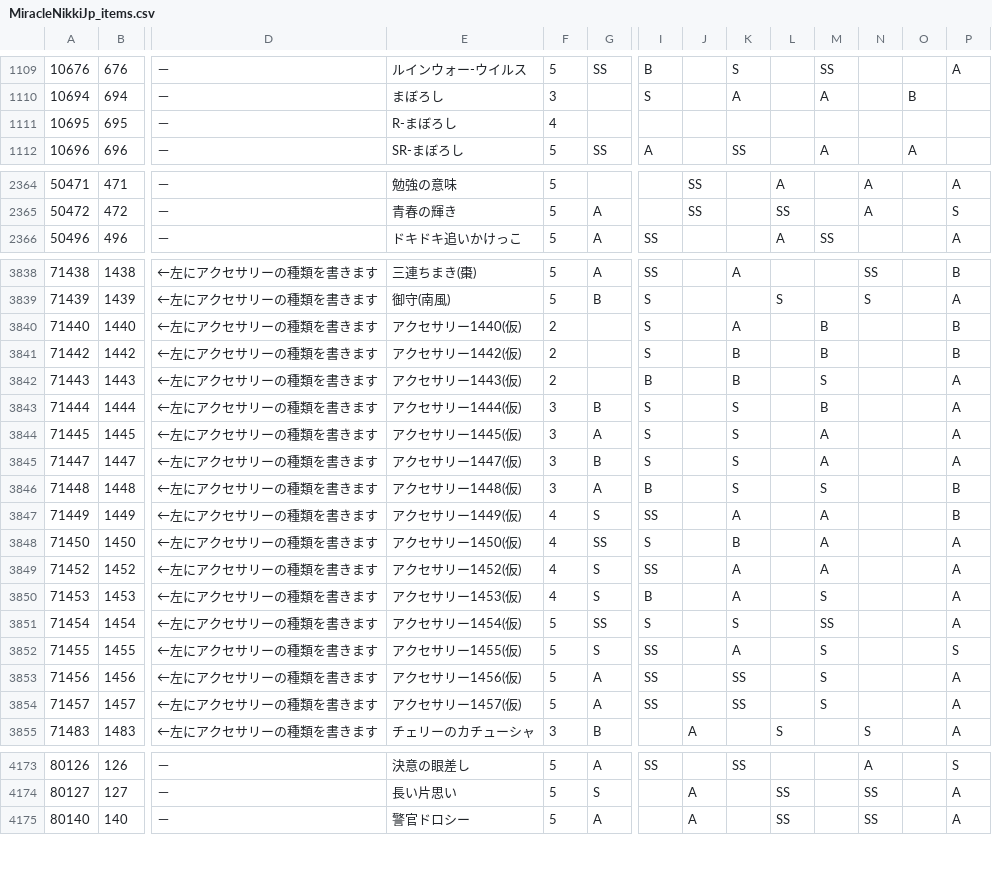
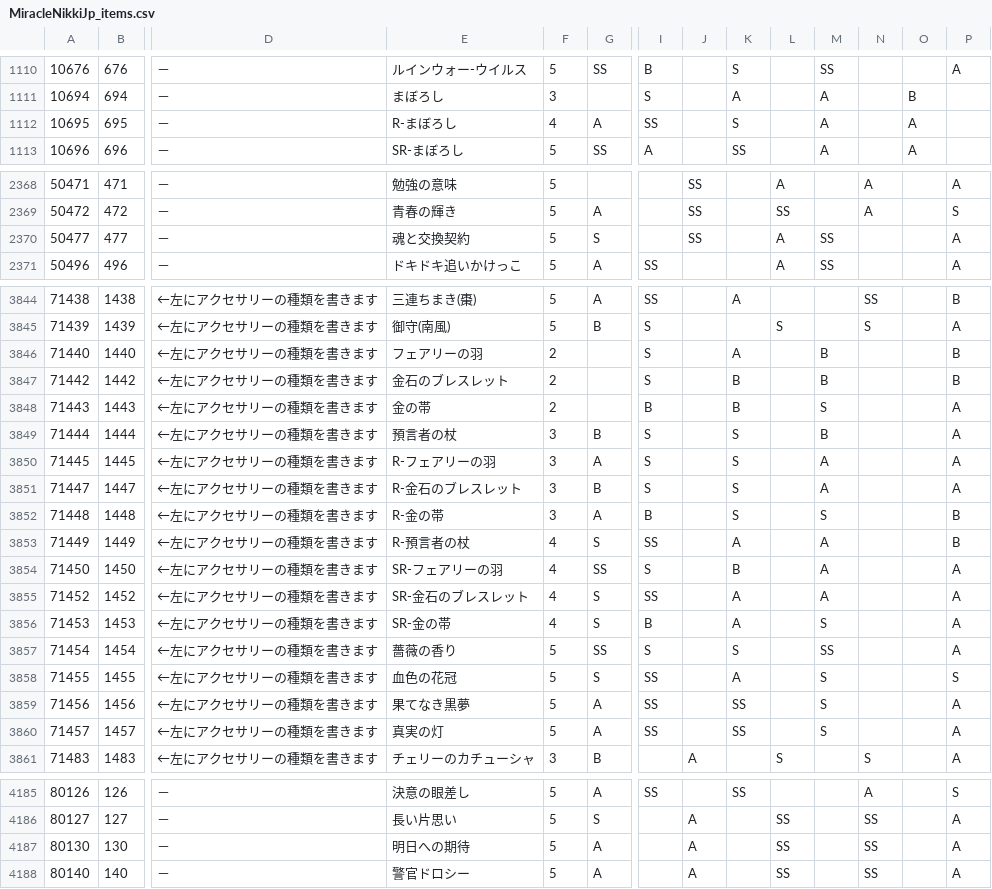
Before and after one commit to ShTair/MiracleNikkiJp_items, a CSV file: MiracleNikkiJp_items.csv, drawn as a sheet; only a part is shown, gaps mark what is left out; addresses are those after the commit; rows hold the shown columns only; the diff covers the shown part only; the diff names each change by its address in the sheet, - before the commit and + after, or states it on an @@ line.

```diff
--- a/MiracleNikkiJp_items.csv
+++ b/MiracleNikkiJp_items.csv
-G1112: (empty)
+G1112: A
-I1112: (empty)
+I1112: SS
-K1112: (empty)
+K1112: S
-M1112: (empty)
+M1112: A
-O1112: (empty)
+O1112: A
+row 2370: 50477 | 477 | － | 魂と交換契約 | 5 | S |  | SS |  | A | SS |  |  | A
-E3846: アクセサリー1440(仮)
+E3846: フェアリーの羽
-E3847: アクセサリー1442(仮)
+E3847: 金石のブレスレット
-E3848: アクセサリー1443(仮)
+E3848: 金の帯
-E3849: アクセサリー1444(仮)
+E3849: 預言者の杖
-E3850: アクセサリー1445(仮)
+E3850: R-フェアリーの羽
-E3851: アクセサリー1447(仮)
+E3851: R-金石のブレスレット
-E3852: アクセサリー1448(仮)
+E3852: R-金の帯
-E3853: アクセサリー1449(仮)
+E3853: R-預言者の杖
-E3854: アクセサリー1450(仮)
+E3854: SR-フェアリーの羽
-E3855: アクセサリー1452(仮)
+E3855: SR-金石のブレスレット
-E3856: アクセサリー1453(仮)
+E3856: SR-金の帯
-E3857: アクセサリー1454(仮)
+E3857: 薔薇の香り
-E3858: アクセサリー1455(仮)
+E3858: 血色の花冠
-E3859: アクセサリー1456(仮)
+E3859: 果てなき黒夢
-E3860: アクセサリー1457(仮)
+E3860: 真実の灯
+row 4187: 80130 | 130 | － | 明日への期待 | 5 | A |  | A |  | SS |  | SS |  | A
```
Also changed, not shown: 11 added rows and 22 edited cells elsewhere in this file.
